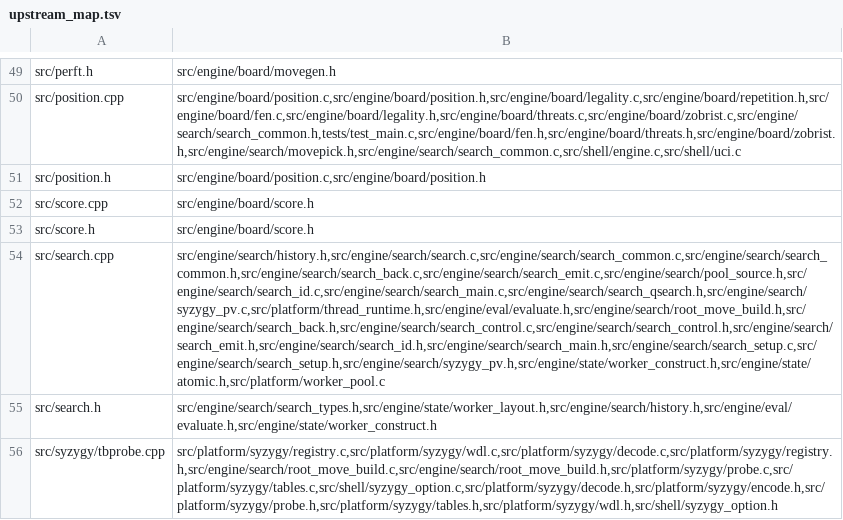
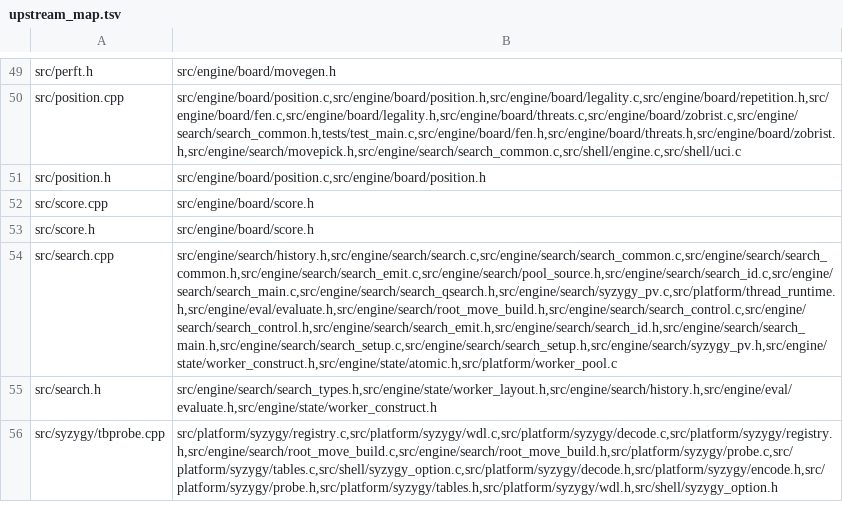
Before and after one commit to ppigazzini/fcfish, a TSV file: tools/upstream_map.tsv, drawn as a sheet; only a part is shown, gaps mark what is left out; the diff names each change by its address in the sheet, - before the commit and + after, or states it on an @@ line.

Commit message:
port(search): transcribe the node as one body, as search<NodeType> is
Port mcfish 2f9ac30fe.

The node was split across search_main.c (Steps 1-12) and search_back.c
(Steps 13-21), joined by a 30-field `SearchNodeState` that Steps 1-12 built
at every interior node and the move loop then read back through a pointer.
None of that exists upstream: `search<NodeType>` is one function body, and its
move loop reads the node's state as locals in the same lexical scope.

The struct was not a design decision so much as an accumulation. Its own header
instructed the next reader to keep the bool fields in runs of at most two,
because four adjacent byte stores tempted clang's SLP vectorizer into
assembling them through k-mask registers -- a hazard that exists only because
the struct exists.

Three hoists go with it, each of which upstream re-reads inside the loop:

  * the continuation pages. Upstream builds all six before the loop
    (search.cpp:1093) and the picker scores through that same array; the split
    body kept a private two-entry copy and had the picker gather its own.
  * the pawn-history row, which upstream reads per move as
    `sharedHistory.pawn_entry(pos)`.
  * the reduction table, root delta and root depth, which upstream reads
    through the worker at each use.

Transcription only -- no value, bound or ordering change:

  ./build.sh signature -> 2718396 nodes, exit 0 (unchanged)
  ./build.sh fmt       -> exit 0
  ./build.sh docs-lint -> passed (20 files)

search_back.c/.h are deleted; build.sh's two source arrays, the architecture
diagram, the search page and the upstream map drop them.

Lowered to C17: nullptr -> NULL; fixed-type enum -> plain enum (packed where typedef'd).

Gated on this tree:

  ./build.sh build        built, no warnings              (exit 0)
  ./build.sh signature    signature OK: 2718396 nodes     (exit 0)
  ./build.sh docs-lint    docs-lint passed (21 files)   (exit 0)

```diff
--- a/tools/upstream_map.tsv
+++ b/tools/upstream_map.tsv
-B54: src/engine/search/history.h,src/engine/search/search.c,src/engine/search/search_common.c,src/engine/search/search_common.h,src/engine/search/search_back.c,src/engine/search/search_emit.c,src/engine/search/pool_source.h,src/engine/search/search_id.c,src/engine/search/search_main.c,src/engine/search/search_qsearch.h,src/engine/search/syzygy_pv.c,src/platform/thread_runtime.h,src/engine/eval/evaluate.h,src/engine/search/root_move_build.h,src/engine/search/search_back.h,src/engine/search/search_control.c,src/engine/search/search_control.h,src/engine/search/search_emit.h,src/engine/search/search_id.h,src/engine/search/search_main.h,src/engine/search/search_setup.c,src/engine/search/search_setup.h,src/engine/search/syzygy_pv.h,src/engine/state/worker_construct.h,src/engine/state/atomic.h,src/platform/worker_pool.c
+B54: src/engine/search/history.h,src/engine/search/search.c,src/engine/search/search_common.c,src/engine/search/search_common.h,src/engine/search/search_emit.c,src/engine/search/pool_source.h,src/engine/search/search_id.c,src/engine/search/search_main.c,src/engine/search/search_qsearch.h,src/engine/search/syzygy_pv.c,src/platform/thread_runtime.h,src/engine/eval/evaluate.h,src/engine/search/root_move_build.h,src/engine/search/search_control.c,src/engine/search/search_control.h,src/engine/search/search_emit.h,src/engine/search/search_id.h,src/engine/search/search_main.h,src/engine/search/search_setup.c,src/engine/search/search_setup.h,src/engine/search/syzygy_pv.h,src/engine/state/worker_construct.h,src/engine/state/atomic.h,src/platform/worker_pool.c
```
Also changed, not shown: 7 other files.
